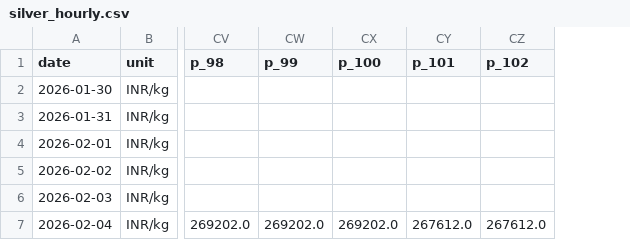
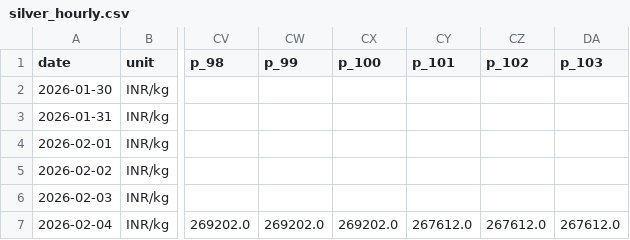
Before and after one commit to yasaswisalagrama/yasaswisalagrama.github.io, a CSV file: data/hourly/silver_hourly.csv, drawn as a sheet; only a part is shown, gaps mark what is left out; the diff names each change by its address in the sheet, - before the commit and + after, or states it on an @@ line.

```diff
--- a/data/hourly/silver_hourly.csv
+++ b/data/hourly/silver_hourly.csv
+column DA (p_103), row 7: 267612.0
```
Also changed, not shown: data/hourly/copper_hourly.csv, data/hourly/gold_22k_hourly.csv, 1 other file.
